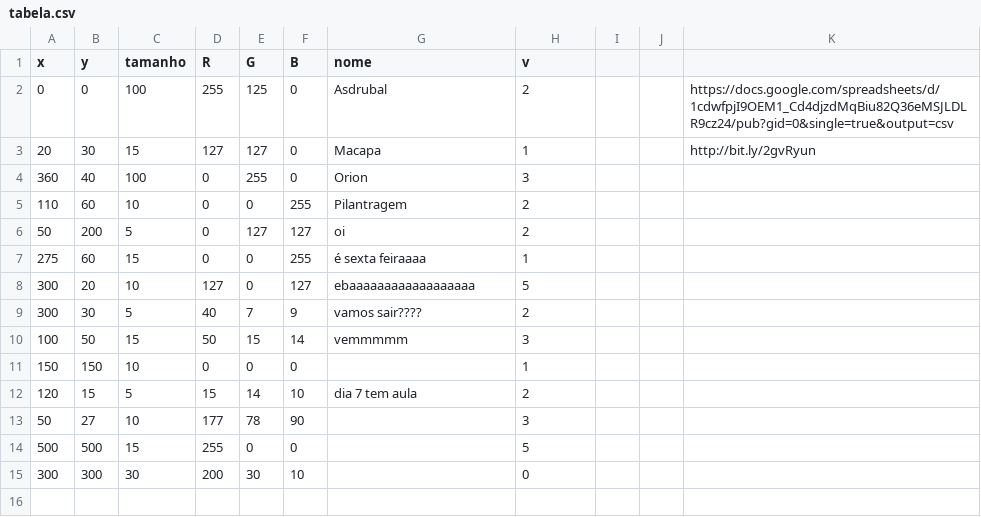
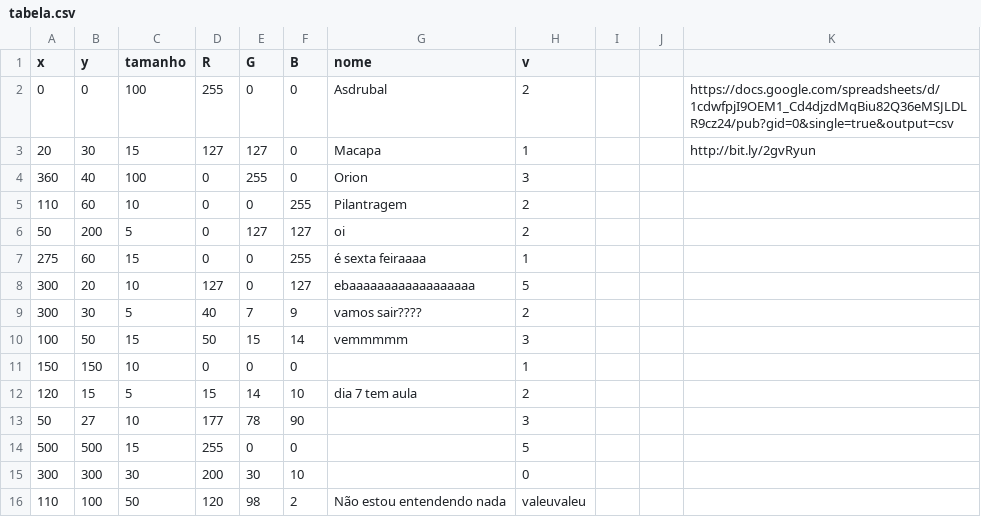
Before and after one commit to arteprog/programacao-criativa, a CSV file: assets/data/tabela.csv, drawn as a sheet.

Commit message:
Update tabela.csv

```diff
--- a/assets/data/tabela.csv
+++ b/assets/data/tabela.csv
@@ -1,3 +1,3 @@
 x,y,tamanho,R,G,B,nome,v,,,
-0,0,100,255,125,0,Asdrubal,2,,,https://docs.google.com/spreadsheets/d/1cdwfpjI9OEM1_Cd4djzdMqBiu82Q36eMSJLDLR9cz24/pub?gid=0&single=true&output=csv
+0,0,100,255,0,0,Asdrubal,2,,,https://docs.google.com/spreadsheets/d/1cdwfpjI9OEM1_Cd4djzdMqBiu82Q36eMSJLDLR9cz24/pub?gid=0&single=true&output=csv
 20,30,15,127,127,0,Macapa,1,,,http://bit.ly/2gvRyun
@@ -15 +15,2 @@ x,y,tamanho,R,G,B,nome,v,,,
 300,300,30,200,30,10,,0,,,
+110, 100, 50, 120, 98, 2, Não estou entendendo nada, valeuvaleu,,,
```
